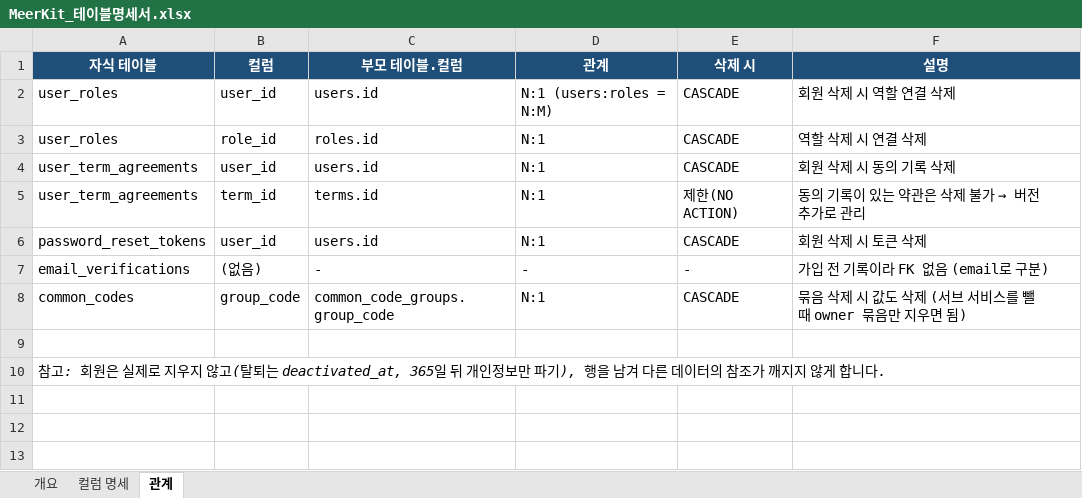
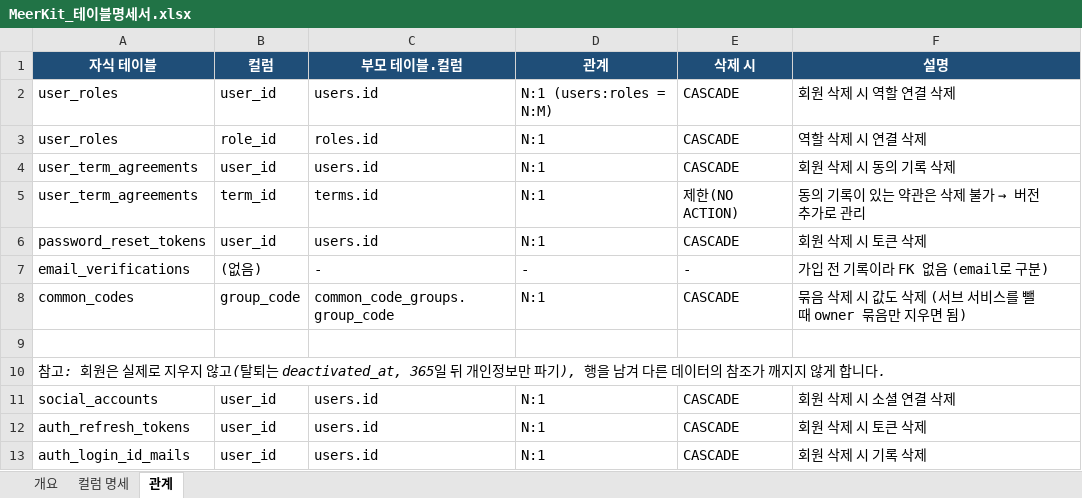
Before and after one commit to SNACKCUP/meerkit, an Excel workbook: docs/MeerKit_테이블명세서.xlsx, sheet 관계, drawn as a sheet; values as stored, in another font and other column widths than the file's, no borders; the diff names each change by its address in the sheet, - before the commit and + after, or states it on an @@ line.

```diff
--- a/docs/MeerKit_테이블명세서.xlsx (sheet 관계)
+++ b/docs/MeerKit_테이블명세서.xlsx (sheet 관계)
+row 11: social_accounts | user_id | users.id | N:1 | CASCADE | 회원 삭제 시 소셜 연결 삭제
+row 12: auth_refresh_tokens | user_id | users.id | N:1 | CASCADE | 회원 삭제 시 토큰 삭제
+row 13: auth_login_id_mails | user_id | users.id | N:1 | CASCADE | 회원 삭제 시 기록 삭제
```
Also changed, not shown: sheet 컬럼 명세, sheet 개요, 17 other files.
